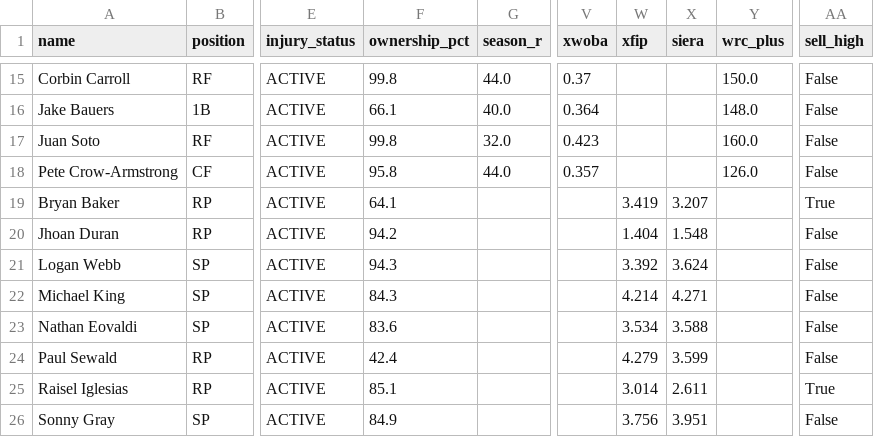
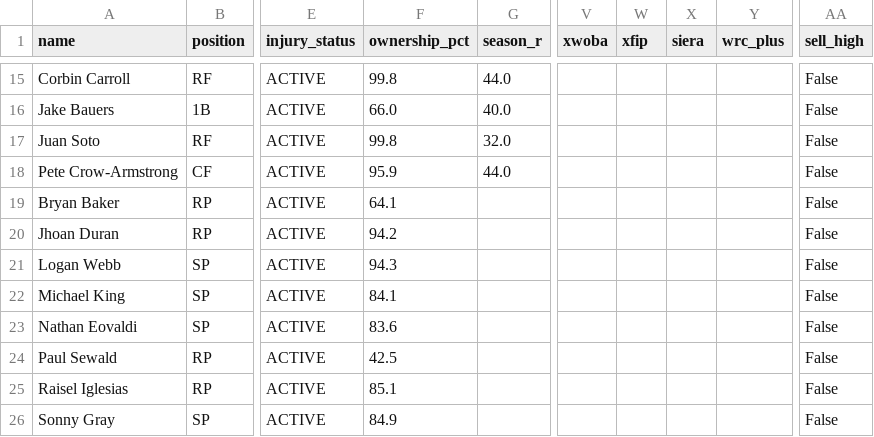
Before and after one commit to nickguarriello/pitch-slap, a CSV file: docs/data/roster.csv, drawn as a sheet; only a part is shown, gaps mark what is left out; the diff covers the shown part only; the diff names each change by its address in the sheet, - before the commit and + after, or states it on an @@ line.

```diff
--- a/docs/data/roster.csv
+++ b/docs/data/roster.csv
-V15 (xwoba): 0.37
+V15 (xwoba): (empty)
-Y15 (wrc_plus): 150.0
+Y15 (wrc_plus): (empty)
-F16 (ownership_pct): 66.1
+F16 (ownership_pct): 66.0
-V16 (xwoba): 0.364
+V16 (xwoba): (empty)
-Y16 (wrc_plus): 148.0
+Y16 (wrc_plus): (empty)
-V17 (xwoba): 0.423
+V17 (xwoba): (empty)
-Y17 (wrc_plus): 160.0
+Y17 (wrc_plus): (empty)
-F18 (ownership_pct): 95.8
+F18 (ownership_pct): 95.9
-V18 (xwoba): 0.357
+V18 (xwoba): (empty)
-Y18 (wrc_plus): 126.0
+Y18 (wrc_plus): (empty)
-W19 (xfip): 3.419
+W19 (xfip): (empty)
-X19 (siera): 3.207
+X19 (siera): (empty)
-AA19 (sell_high): True
+AA19 (sell_high): False
-W20 (xfip): 1.404
+W20 (xfip): (empty)
-X20 (siera): 1.548
+X20 (siera): (empty)
-W21 (xfip): 3.392
+W21 (xfip): (empty)
-X21 (siera): 3.624
+X21 (siera): (empty)
-F22 (ownership_pct): 84.3
+F22 (ownership_pct): 84.1
-W22 (xfip): 4.214
+W22 (xfip): (empty)
-X22 (siera): 4.271
+X22 (siera): (empty)
-W23 (xfip): 3.534
+W23 (xfip): (empty)
-X23 (siera): 3.588
+X23 (siera): (empty)
-F24 (ownership_pct): 42.4
+F24 (ownership_pct): 42.5
-W24 (xfip): 4.279
+W24 (xfip): (empty)
-X24 (siera): 3.599
+X24 (siera): (empty)
-W25 (xfip): 3.014
+W25 (xfip): (empty)
-X25 (siera): 2.611
+X25 (siera): (empty)
-AA25 (sell_high): True
+AA25 (sell_high): False
-W26 (xfip): 3.756
+W26 (xfip): (empty)
-X26 (siera): 3.951
+X26 (siera): (empty)
```
Also changed, not shown: 48 edited cells elsewhere in this file, 6 other files.
